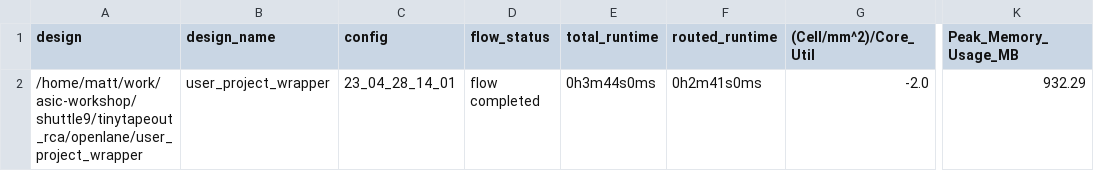
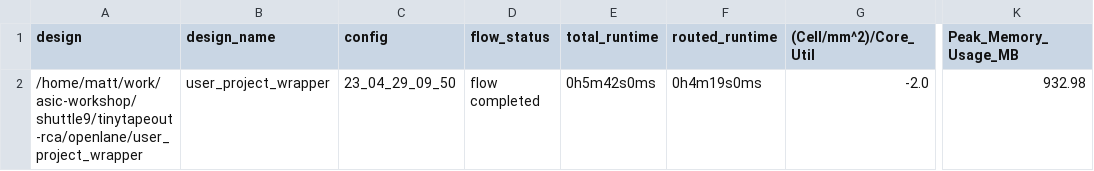
Before and after one commit to efabless/tinytapeout-rca, a CSV file: signoff/user_project_wrapper/metrics.csv, drawn as a sheet; only a part is shown, gaps mark what is left out; the diff names each change by its address in the sheet, - before the commit and + after, or states it on an @@ line.

Commit message:
add final RCA design

```diff
--- a/signoff/user_project_wrapper/metrics.csv
+++ b/signoff/user_project_wrapper/metrics.csv
-A2 (design): /home/matt/work/asic-workshop/shuttle9/tinytapeout_rca/openlane/user_project_wrapper
+A2 (design): /home/matt/work/asic-workshop/shuttle9/tinytapeout-rca/openlane/user_project_wrapper
-C2 (config): 23_04_28_14_01
+C2 (config): 23_04_29_09_50
-E2 (total_runtime): 0h3m44s0ms
+E2 (total_runtime): 0h5m42s0ms
-F2 (routed_runtime): 0h2m41s0ms
+F2 (routed_runtime): 0h4m19s0ms
-K2 (Peak_Memory_Usage_MB): 932.29
+K2 (Peak_Memory_Usage_MB): 932.98
```
Also changed, not shown: 28 other files.
